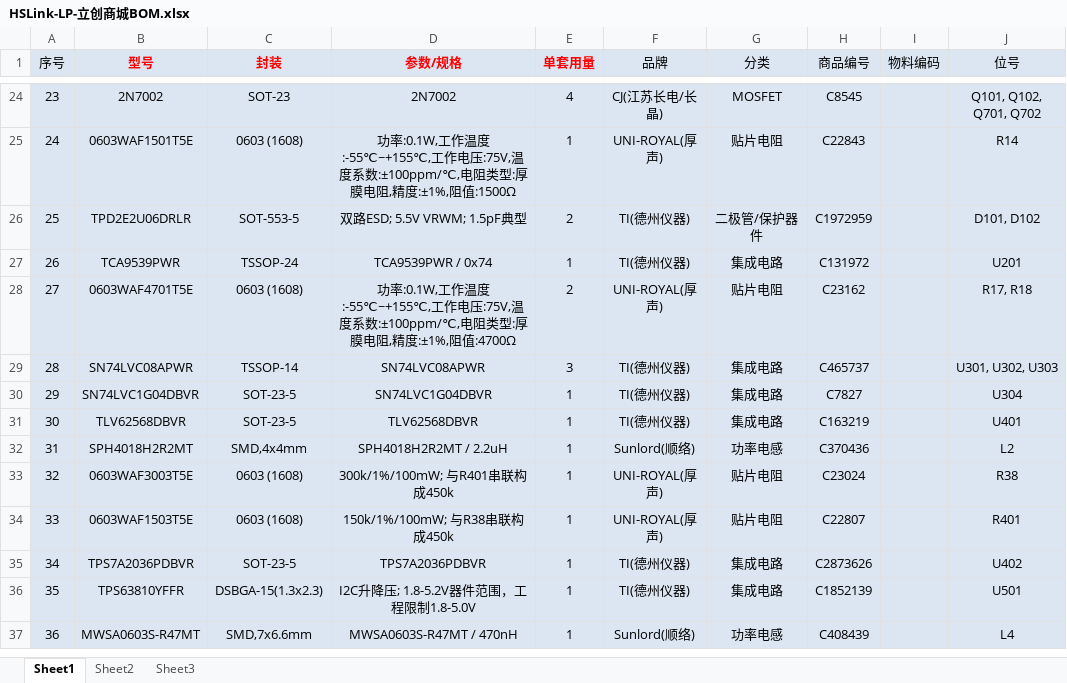
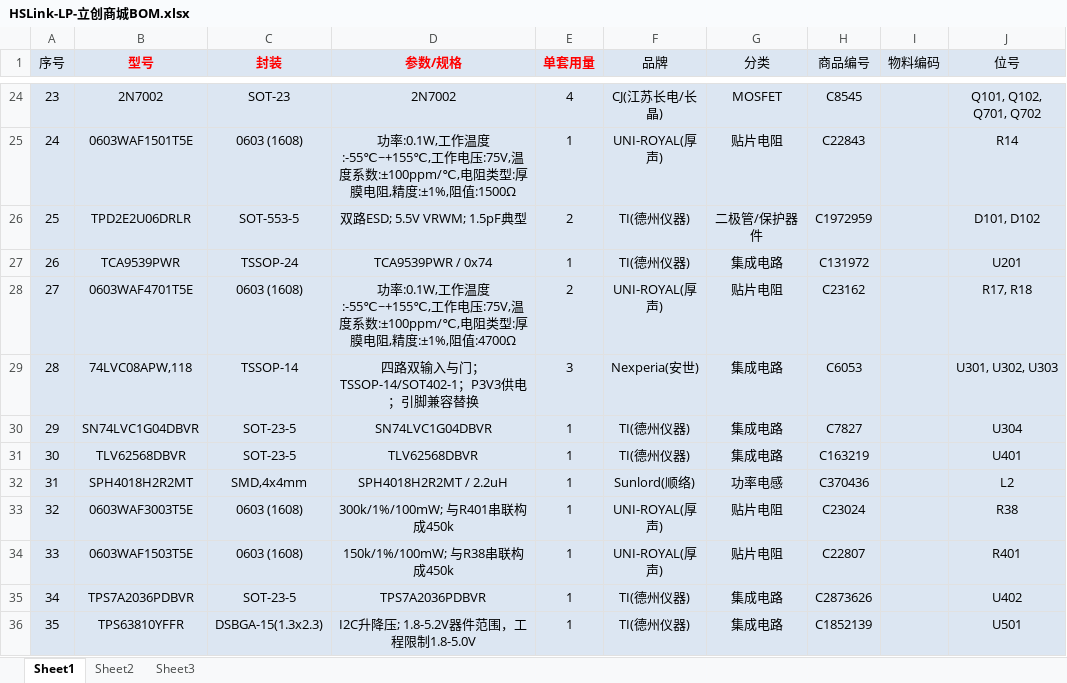
Before and after one commit to sanchuanhehe/HSLink-LP, an Excel workbook: hardware/bom/HSLink-LP-立创商城BOM.xlsx, sheet Sheet1, drawn as a sheet; only a part is shown, gaps mark what is left out; the shorter side is filled out with more unchanged rows; values as stored, in another font and other column widths than the file's, no borders; the diff names each change by its address in the sheet, - before the commit and + after, or states it on an @@ line.

Commit message:
Replace interlock gates with pin-compatible Nexperia parts

```diff
--- a/hardware/bom/HSLink-LP-立创商城BOM.xlsx (sheet Sheet1)
+++ b/hardware/bom/HSLink-LP-立创商城BOM.xlsx (sheet Sheet1)
-B29 (型号): SN74LVC08APWR
+B29 (型号): 74LVC08APW,118
-D29 (参数/规格): SN74LVC08APWR
+D29 (参数/规格): 四路双输入与门；TSSOP-14/SOT402-1；P3V3供电；引脚兼容替换
-F29 (品牌): TI(德州仪器)
+F29 (品牌): Nexperia(安世)
-H29 (商品编号): C465737
+H29 (商品编号): C6053
```
Also changed, not shown: sheet Sheet3, 10 other files.
